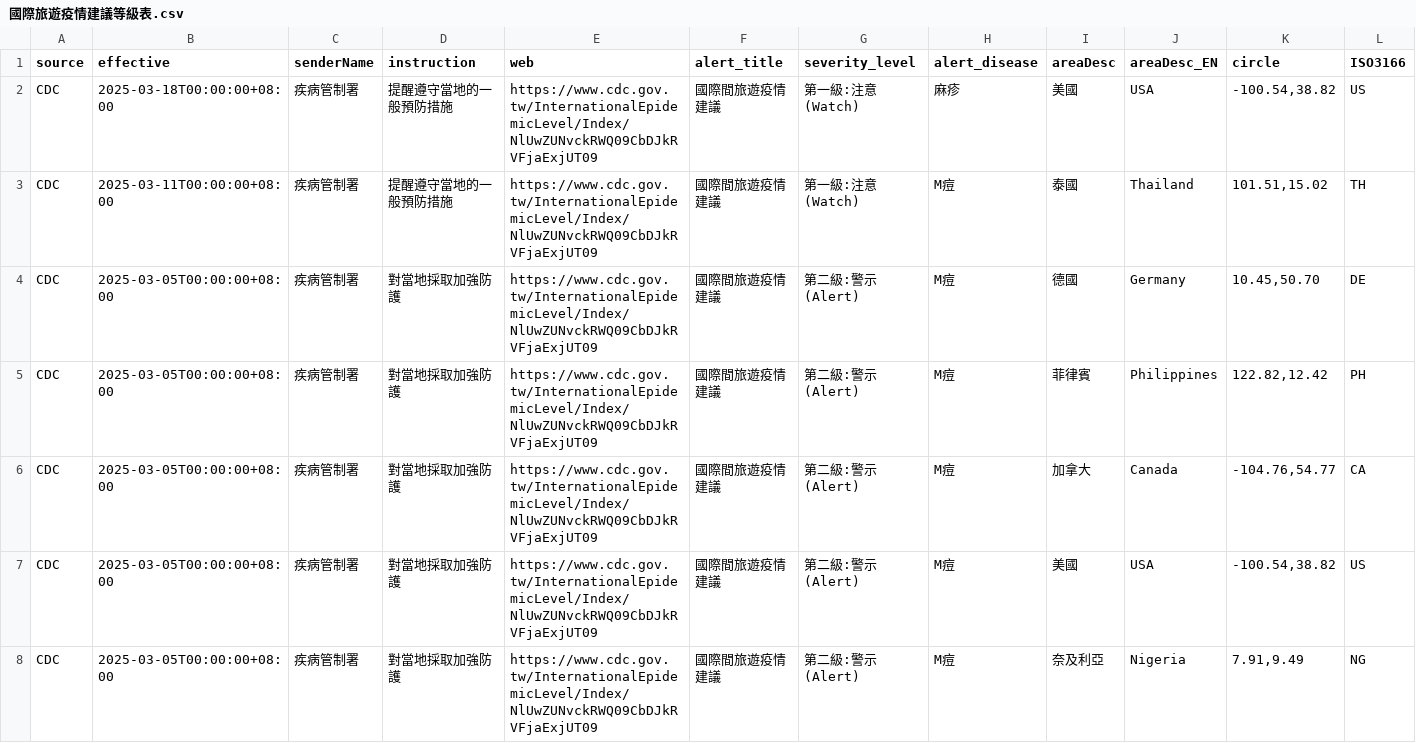
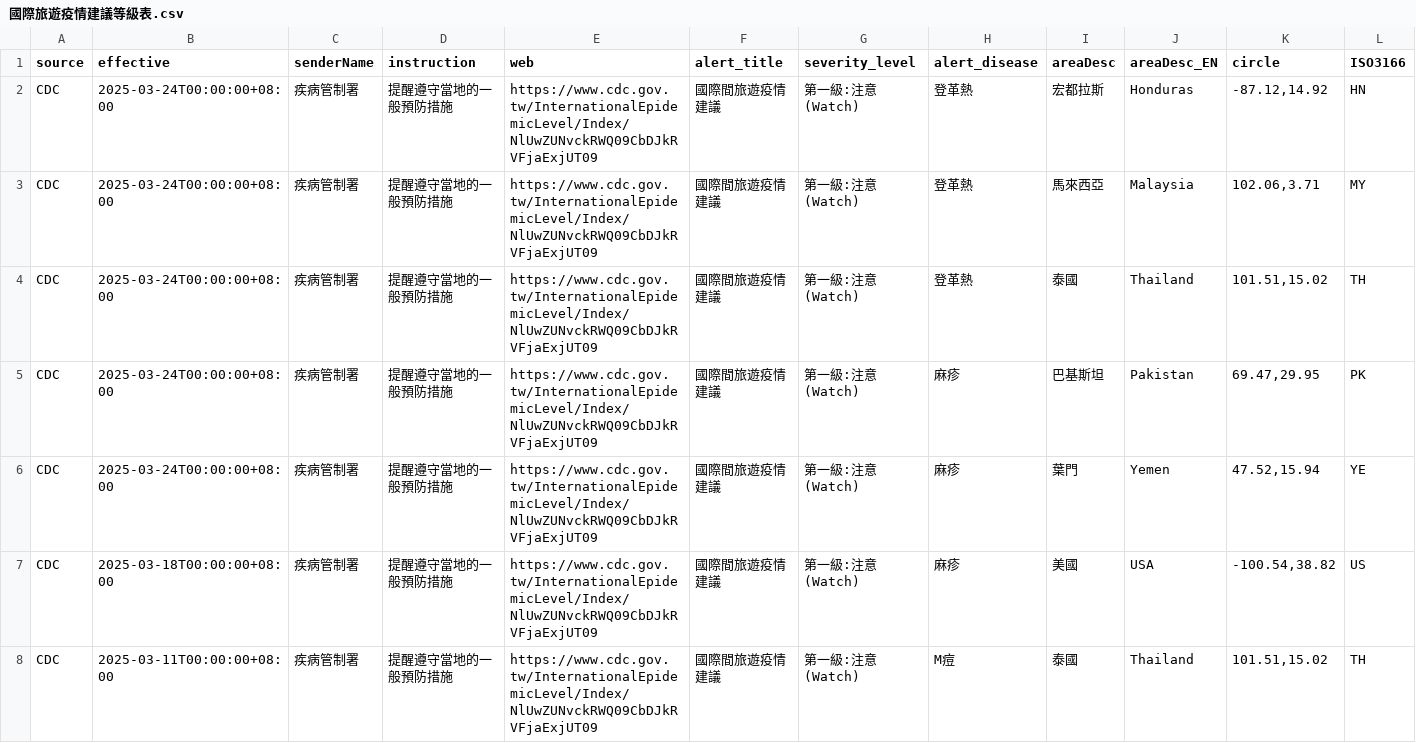
Before and after one commit to doggy8088/cdc-data, a CSV file: data/國際旅遊疫情建議等級表/國際旅遊疫情建議等級表.csv, drawn as a sheet; only a part is shown; the shorter side is filled out with more unchanged rows; rows hold the shown columns only; the diff names each change by its address in the sheet, - before the commit and + after, or states it on an @@ line.

```diff
--- a/data/國際旅遊疫情建議等級表/國際旅遊疫情建議等級表.csv
+++ b/data/國際旅遊疫情建議等級表/國際旅遊疫情建議等級表.csv
+row 2: CDC | 2025-03-24T00:00:00+08:00 | 疾病管制署 | 提醒遵守當地的一般預防措施 | https://www.cdc.gov.tw/InternationalEpidemicLevel/Index/NlUwZUNvckRWQ09CbDJkRVFjaExjUT09 | 國際間旅遊疫情建議 | 第一級:注意(Watch) | 登革熱 | 宏都拉斯 | Honduras | -87.12,14.92 | HN
+row 3: CDC | 2025-03-24T00:00:00+08:00 | 疾病管制署 | 提醒遵守當地的一般預防措施 | https://www.cdc.gov.tw/InternationalEpidemicLevel/Index/NlUwZUNvckRWQ09CbDJkRVFjaExjUT09 | 國際間旅遊疫情建議 | 第一級:注意(Watch) | 登革熱 | 馬來西亞 | Malaysia | 102.06,3.71 | MY
+row 4: CDC | 2025-03-24T00:00:00+08:00 | 疾病管制署 | 提醒遵守當地的一般預防措施 | https://www.cdc.gov.tw/InternationalEpidemicLevel/Index/NlUwZUNvckRWQ09CbDJkRVFjaExjUT09 | 國際間旅遊疫情建議 | 第一級:注意(Watch) | 登革熱 | 泰國 | Thailand | 101.51,15.02 | TH
+row 5: CDC | 2025-03-24T00:00:00+08:00 | 疾病管制署 | 提醒遵守當地的一般預防措施 | https://www.cdc.gov.tw/InternationalEpidemicLevel/Index/NlUwZUNvckRWQ09CbDJkRVFjaExjUT09 | 國際間旅遊疫情建議 | 第一級:注意(Watch) | 麻疹 | 巴基斯坦 | Pakistan | 69.47,29.95 | PK
+row 6: CDC | 2025-03-24T00:00:00+08:00 | 疾病管制署 | 提醒遵守當地的一般預防措施 | https://www.cdc.gov.tw/InternationalEpidemicLevel/Index/NlUwZUNvckRWQ09CbDJkRVFjaExjUT09 | 國際間旅遊疫情建議 | 第一級:注意(Watch) | 麻疹 | 葉門 | Yemen | 47.52,15.94 | YE
```
Also changed, not shown: data/近12個月登革熱病媒蚊調查資料/近12個月登革熱病媒蚊調查資料 - 屏東縣.csv, data/近12個月登革熱病媒蚊調查資料/近12個月登革熱病媒蚊調查資料 - 高雄市.csv, 2 other files.
